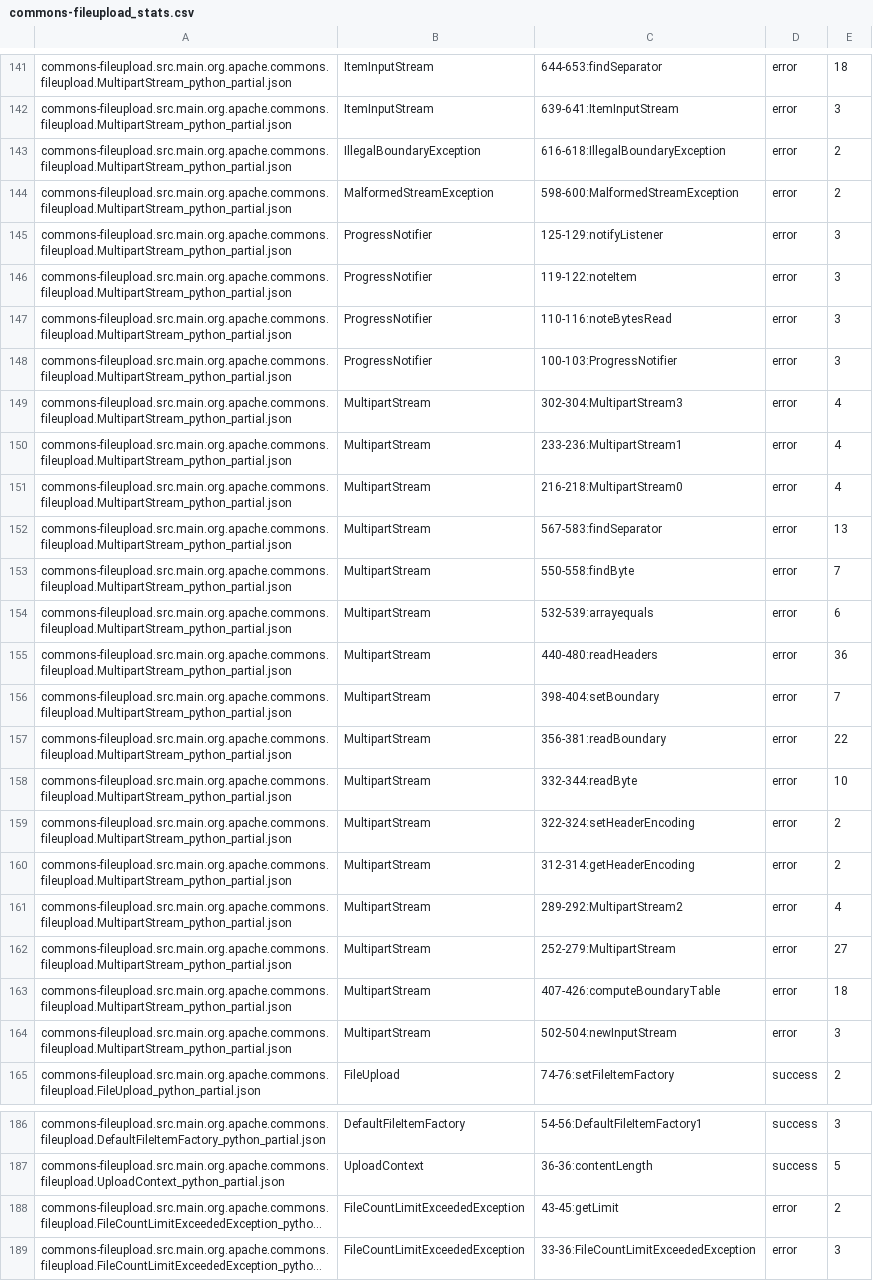
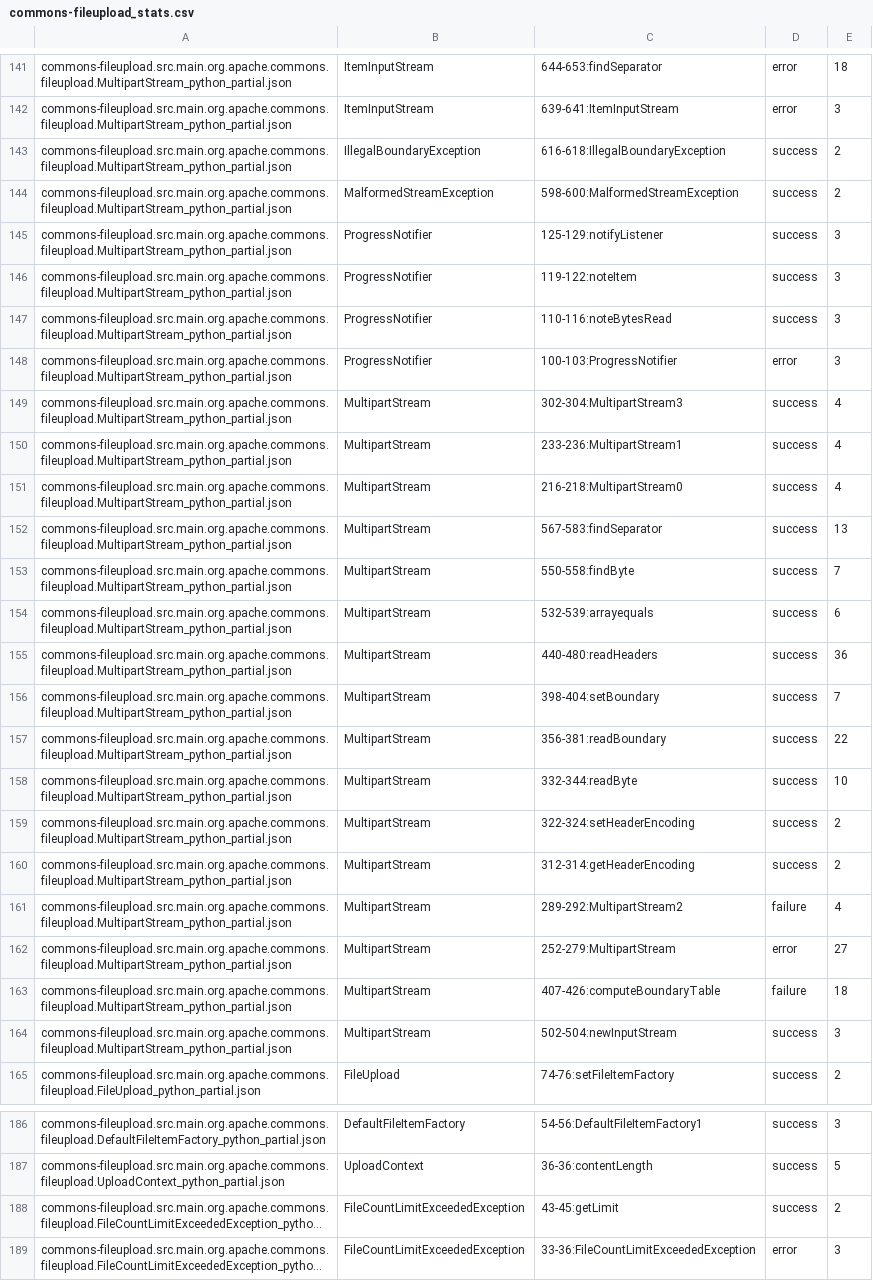
Before and after one commit to Intelligent-CAT-Lab/AlphaTrans, a CSV file: commons-fileupload_stats.csv, drawn as a sheet; only a part is shown, gaps mark what is left out; long unchanged cells end in …; the diff covers the shown part only; the diff names each change by its address in the sheet, - before the commit and + after, or states it on an @@ line.

```diff
--- a/commons-fileupload_stats.csv
+++ b/commons-fileupload_stats.csv
-D143:D147: error
+D143:D147: success
-D149:D160: error
+D149:D160: success
-D161: error
+D161: failure
-D163: error
+D163: failure
-D164: error
+D164: success
-D188: error
+D188: success
```
Also changed, not shown: 65 edited cells elsewhere in this file.
